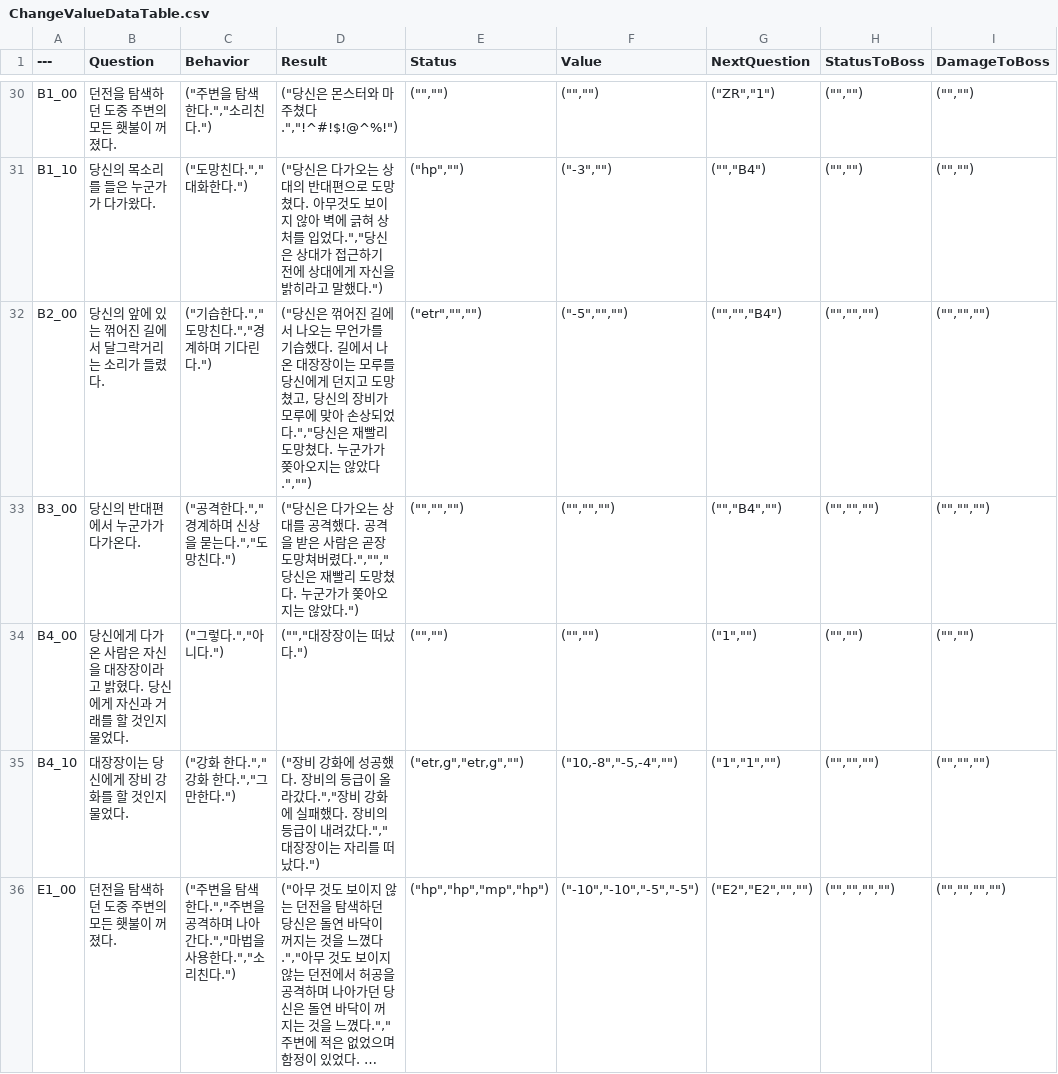
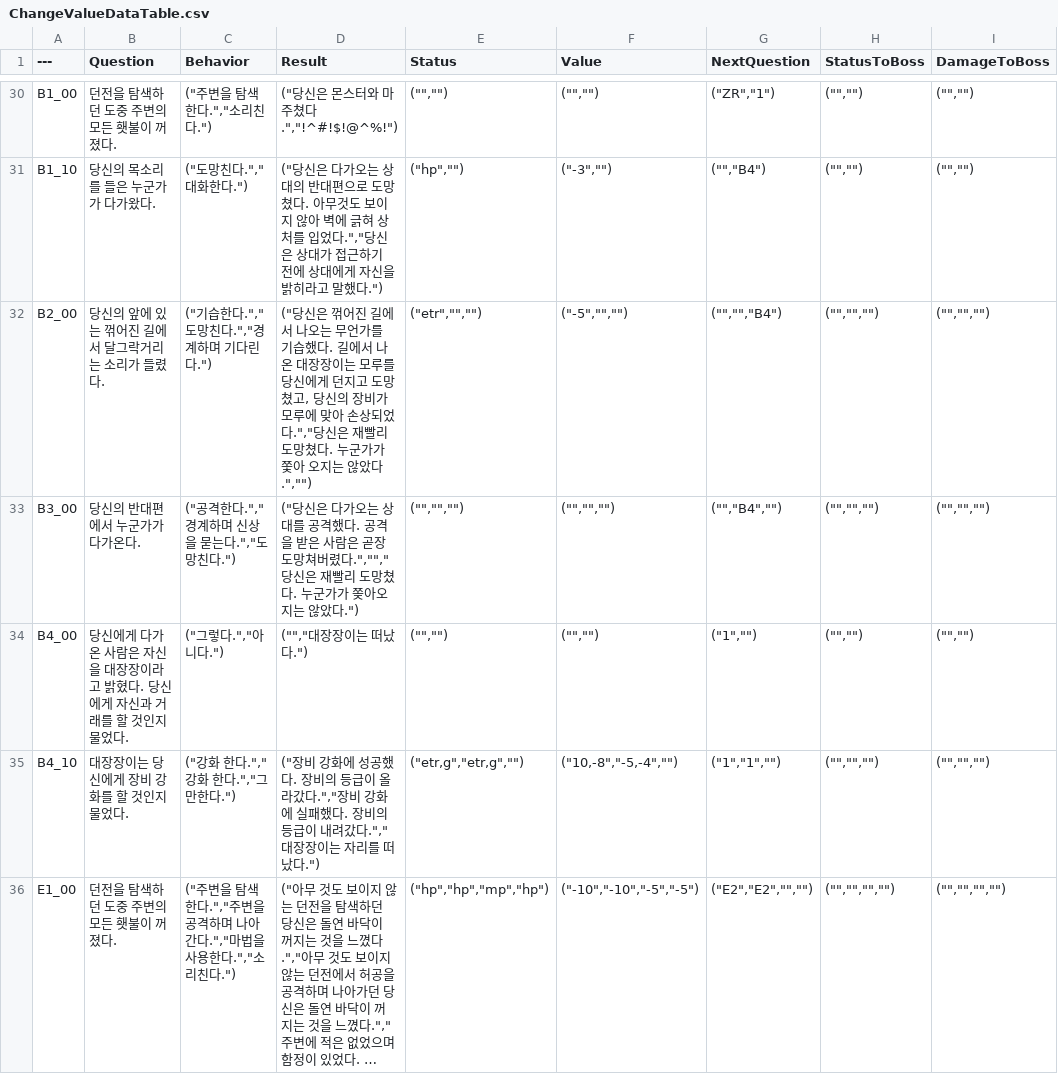
Before and after one commit to sthie/SelectWorm, a CSV file: Data/ChangeValueDataTable.csv, drawn as a sheet; only a part is shown, gaps mark what is left out; long unchanged cells end in …; the diff covers the shown part only; the diff names each change by its address in the sheet, - before the commit and + after, or states it on an @@ line.

```diff
--- a/Data/ChangeValueDataTable.csv
+++ b/Data/ChangeValueDataTable.csv
-D32 (Result): …군가가 쫒아오지는…
+D32 (Result): …군가가 쫓아 오지는…
```
Also changed, not shown: 28 edited cells elsewhere in this file.
